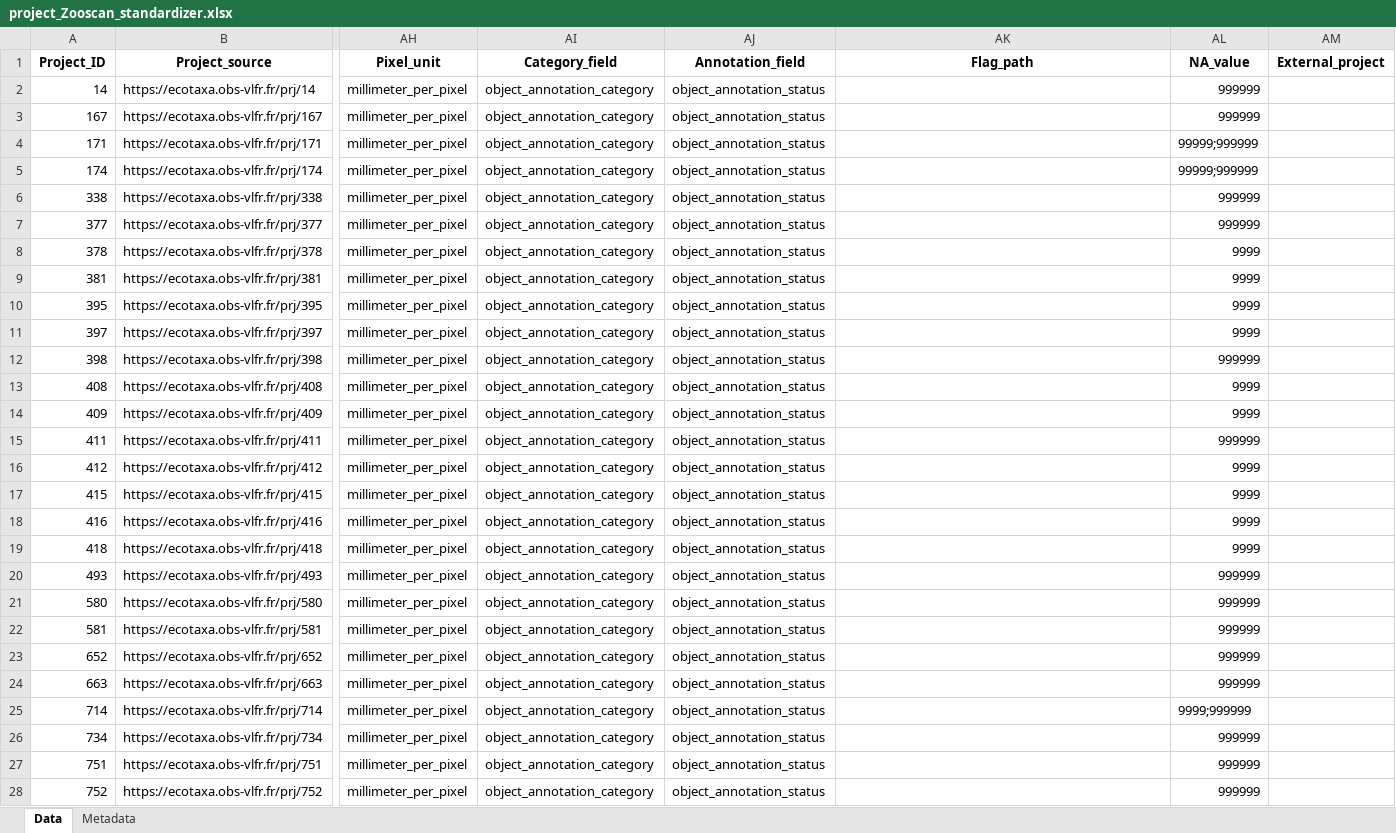
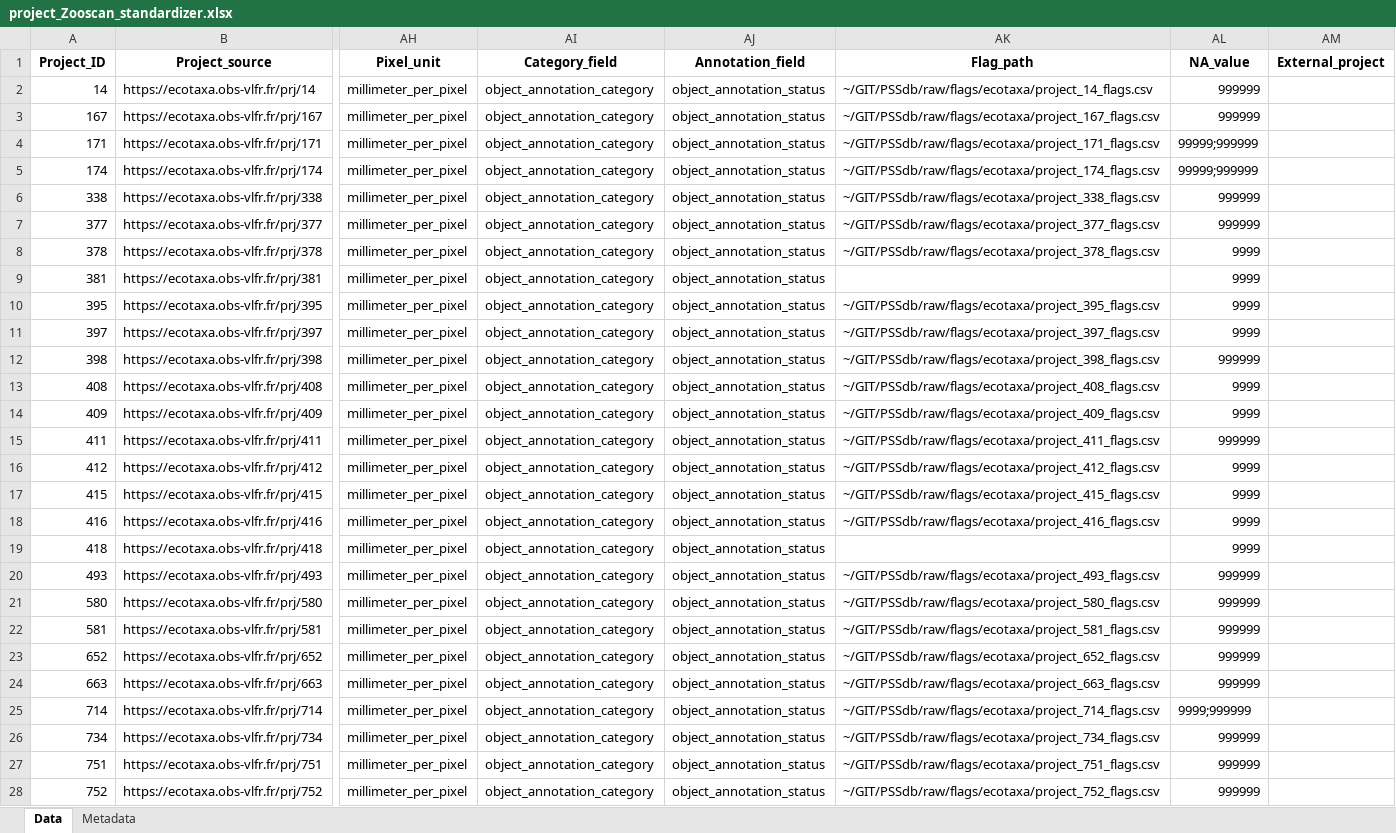
Before and after one commit to jessluo/PSSdb, an Excel workbook: raw/project_Zooscan_standardizer.xlsx, sheet Data, drawn as a sheet; only a part is shown, gaps mark what is left out; values as stored, in another font and other column widths than the file's, no borders; the diff covers the shown part only; the diff names each change by its address in the sheet, - before the commit and + after, or states it on an @@ line.

Commit message:
Testing Zooscan projects standardization ok

```diff
--- a/raw/project_Zooscan_standardizer.xlsx (sheet Data)
+++ b/raw/project_Zooscan_standardizer.xlsx (sheet Data)
-AK2 (Flag_path): (empty)
+AK2 (Flag_path): ~/GIT/PSSdb/raw/flags/ecotaxa/project_14_flags.csv
-AK3 (Flag_path): (empty)
+AK3 (Flag_path): ~/GIT/PSSdb/raw/flags/ecotaxa/project_167_flags.csv
-AK4 (Flag_path): (empty)
+AK4 (Flag_path): ~/GIT/PSSdb/raw/flags/ecotaxa/project_171_flags.csv
-AK5 (Flag_path): (empty)
+AK5 (Flag_path): ~/GIT/PSSdb/raw/flags/ecotaxa/project_174_flags.csv
-AK6 (Flag_path): (empty)
+AK6 (Flag_path): ~/GIT/PSSdb/raw/flags/ecotaxa/project_338_flags.csv
-AK7 (Flag_path): (empty)
+AK7 (Flag_path): ~/GIT/PSSdb/raw/flags/ecotaxa/project_377_flags.csv
-AK8 (Flag_path): (empty)
+AK8 (Flag_path): ~/GIT/PSSdb/raw/flags/ecotaxa/project_378_flags.csv
-AK10 (Flag_path): (empty)
+AK10 (Flag_path): ~/GIT/PSSdb/raw/flags/ecotaxa/project_395_flags.csv
-AK11 (Flag_path): (empty)
+AK11 (Flag_path): ~/GIT/PSSdb/raw/flags/ecotaxa/project_397_flags.csv
-AK12 (Flag_path): (empty)
+AK12 (Flag_path): ~/GIT/PSSdb/raw/flags/ecotaxa/project_398_flags.csv
-AK13 (Flag_path): (empty)
+AK13 (Flag_path): ~/GIT/PSSdb/raw/flags/ecotaxa/project_408_flags.csv
-AK14 (Flag_path): (empty)
+AK14 (Flag_path): ~/GIT/PSSdb/raw/flags/ecotaxa/project_409_flags.csv
-AK15 (Flag_path): (empty)
+AK15 (Flag_path): ~/GIT/PSSdb/raw/flags/ecotaxa/project_411_flags.csv
-AK16 (Flag_path): (empty)
+AK16 (Flag_path): ~/GIT/PSSdb/raw/flags/ecotaxa/project_412_flags.csv
-AK17 (Flag_path): (empty)
+AK17 (Flag_path): ~/GIT/PSSdb/raw/flags/ecotaxa/project_415_flags.csv
-AK18 (Flag_path): (empty)
+AK18 (Flag_path): ~/GIT/PSSdb/raw/flags/ecotaxa/project_416_flags.csv
-AK20 (Flag_path): (empty)
+AK20 (Flag_path): ~/GIT/PSSdb/raw/flags/ecotaxa/project_493_flags.csv
-AK21 (Flag_path): (empty)
+AK21 (Flag_path): ~/GIT/PSSdb/raw/flags/ecotaxa/project_580_flags.csv
-AK22 (Flag_path): (empty)
+AK22 (Flag_path): ~/GIT/PSSdb/raw/flags/ecotaxa/project_581_flags.csv
-AK23 (Flag_path): (empty)
+AK23 (Flag_path): ~/GIT/PSSdb/raw/flags/ecotaxa/project_652_flags.csv
-AK24 (Flag_path): (empty)
+AK24 (Flag_path): ~/GIT/PSSdb/raw/flags/ecotaxa/project_663_flags.csv
-AK25 (Flag_path): (empty)
+AK25 (Flag_path): ~/GIT/PSSdb/raw/flags/ecotaxa/project_714_flags.csv
-AK26 (Flag_path): (empty)
+AK26 (Flag_path): ~/GIT/PSSdb/raw/flags/ecotaxa/project_734_flags.csv
-AK27 (Flag_path): (empty)
+AK27 (Flag_path): ~/GIT/PSSdb/raw/flags/ecotaxa/project_751_flags.csv
-AK28 (Flag_path): (empty)
+AK28 (Flag_path): ~/GIT/PSSdb/raw/flags/ecotaxa/project_752_flags.csv
```
Also changed, not shown: 60 edited cells elsewhere in this sheet.
